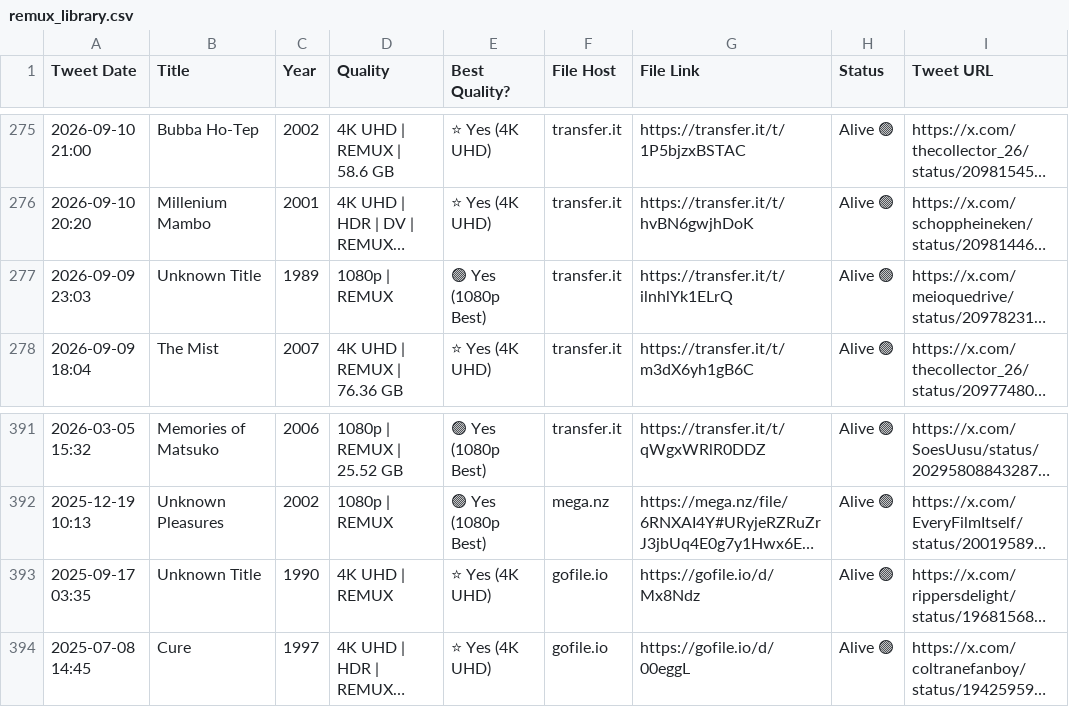
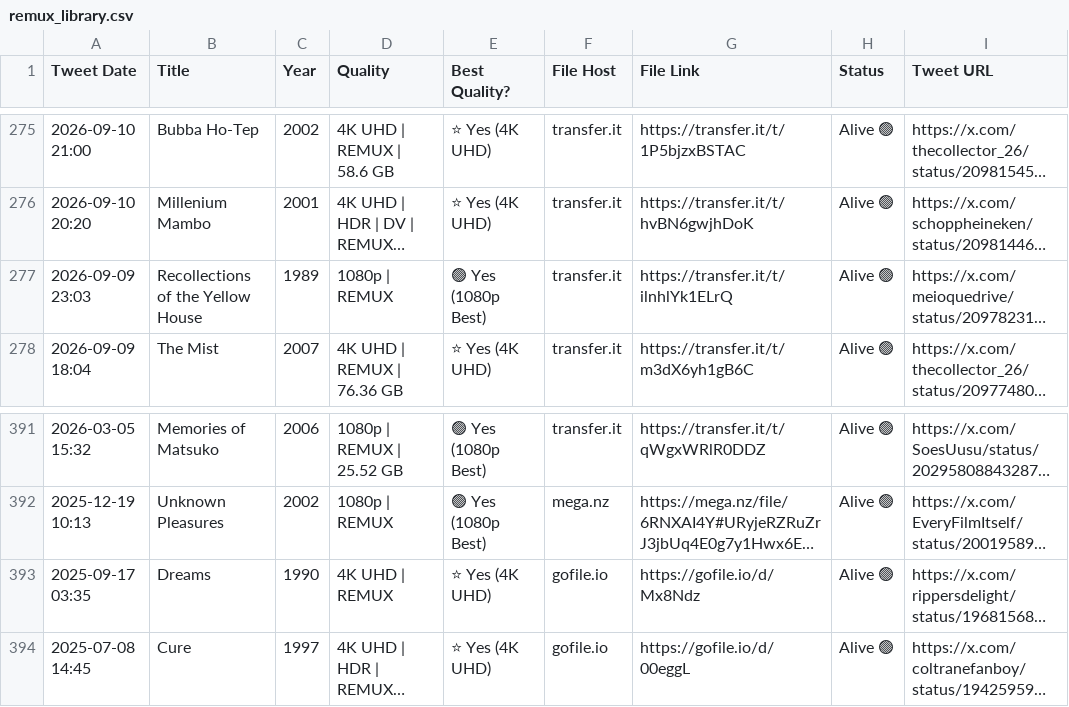
Before and after one commit to zcvbw8y9xn-cmyk/remux-library, a CSV file: remux_library.csv, drawn as a sheet; only a part is shown, gaps mark what is left out; long unchanged cells end in …; the diff covers the shown part only; the diff names each change by its address in the sheet, - before the commit and + after, or states it on an @@ line.

Commit message:
Fix: zero 'ray' titles, zero unknown titles, zero link titles

```diff
--- a/remux_library.csv
+++ b/remux_library.csv
-B277 (Title): Unknown Title
+B277 (Title): Recollections of the Yellow House
-B393 (Title): Unknown Title
+B393 (Title): Dreams
```
Also changed, not shown: 12 edited cells elsewhere in this file, 1 other file.
